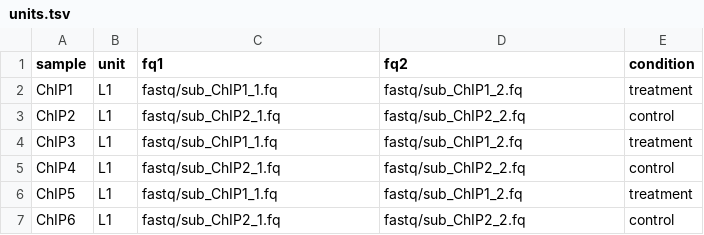
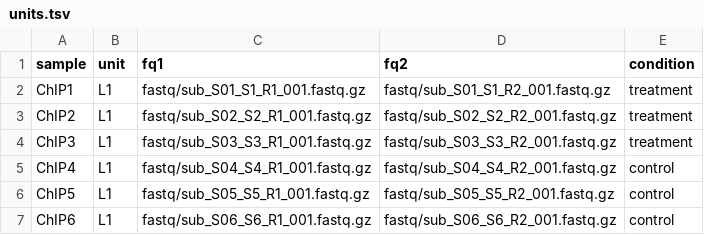
Before and after one commit to KoesGroup/Snakemake_ChIPseq_PE, a TSV file: units.tsv, drawn as a sheet.

Commit message:
adapted the units.tsv file to the new subset samples

```diff
--- a/units.tsv
+++ b/units.tsv
@@ -1,7 +1,7 @@
 sample	unit	fq1	fq2	condition
-ChIP1	L1	fastq/sub_ChIP1_1.fq	fastq/sub_ChIP1_2.fq	treatment
-ChIP2	L1	fastq/sub_ChIP2_1.fq	fastq/sub_ChIP2_2.fq	control
-ChIP3	L1	fastq/sub_ChIP1_1.fq	fastq/sub_ChIP1_2.fq	treatment
-ChIP4	L1	fastq/sub_ChIP2_1.fq	fastq/sub_ChIP2_2.fq	control
-ChIP5	L1	fastq/sub_ChIP1_1.fq	fastq/sub_ChIP1_2.fq	treatment
-ChIP6	L1	fastq/sub_ChIP2_1.fq	fastq/sub_ChIP2_2.fq	control
+ChIP1	L1	fastq/sub_S01_S1_R1_001.fastq.gz	fastq/sub_S01_S1_R2_001.fastq.gz	treatment
+ChIP2	L1	fastq/sub_S02_S2_R1_001.fastq.gz	fastq/sub_S02_S2_R2_001.fastq.gz	treatment
+ChIP3	L1	fastq/sub_S03_S3_R1_001.fastq.gz	fastq/sub_S03_S3_R2_001.fastq.gz	treatment
+ChIP4	L1	fastq/sub_S04_S4_R1_001.fastq.gz	fastq/sub_S04_S4_R2_001.fastq.gz	control
+ChIP5	L1	fastq/sub_S05_S5_R1_001.fastq.gz	fastq/sub_S05_S5_R2_001.fastq.gz	control
+ChIP6	L1	fastq/sub_S06_S6_R1_001.fastq.gz	fastq/sub_S06_S6_R2_001.fastq.gz	control
```
